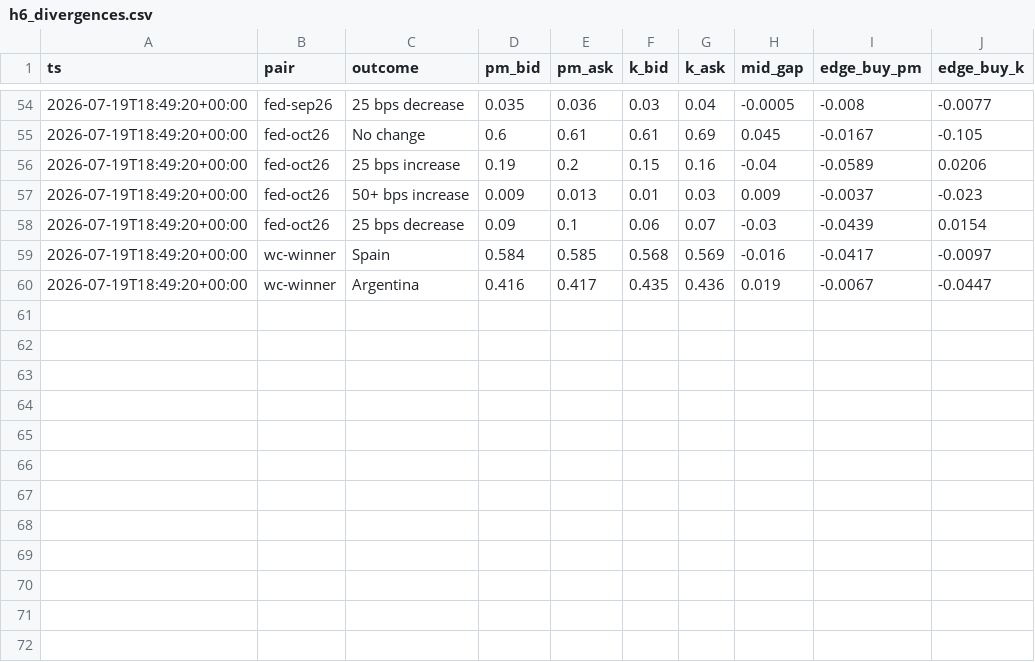
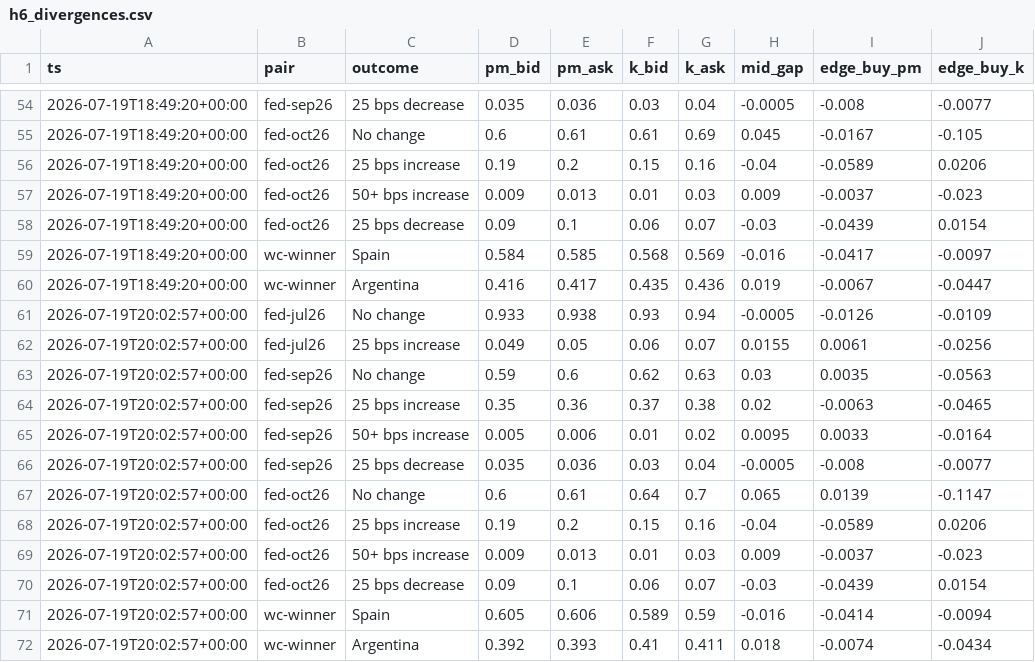
Before and after one commit to d1mplee/test_Pol, a CSV file: data/h6_divergences.csv, drawn as a sheet; only a part is shown, gaps mark what is left out; the diff names each change by its address in the sheet, - before the commit and + after, or states it on an @@ line.

```diff
--- a/data/h6_divergences.csv
+++ b/data/h6_divergences.csv
+row 61: 2026-07-19T20:02:57+00:00 | fed-jul26 | No change | 0.933 | 0.938 | 0.93 | 0.94 | -0.0005 | -0.0126 | -0.0109
+row 62: 2026-07-19T20:02:57+00:00 | fed-jul26 | 25 bps increase | 0.049 | 0.05 | 0.06 | 0.07 | 0.0155 | 0.0061 | -0.0256
+row 63: 2026-07-19T20:02:57+00:00 | fed-sep26 | No change | 0.59 | 0.6 | 0.62 | 0.63 | 0.03 | 0.0035 | -0.0563
+row 64: 2026-07-19T20:02:57+00:00 | fed-sep26 | 25 bps increase | 0.35 | 0.36 | 0.37 | 0.38 | 0.02 | -0.0063 | -0.0465
+row 65: 2026-07-19T20:02:57+00:00 | fed-sep26 | 50+ bps increase | 0.005 | 0.006 | 0.01 | 0.02 | 0.0095 | 0.0033 | -0.0164
+row 66: 2026-07-19T20:02:57+00:00 | fed-sep26 | 25 bps decrease | 0.035 | 0.036 | 0.03 | 0.04 | -0.0005 | -0.008 | -0.0077
+row 67: 2026-07-19T20:02:57+00:00 | fed-oct26 | No change | 0.6 | 0.61 | 0.64 | 0.7 | 0.065 | 0.0139 | -0.1147
+row 68: 2026-07-19T20:02:57+00:00 | fed-oct26 | 25 bps increase | 0.19 | 0.2 | 0.15 | 0.16 | -0.04 | -0.0589 | 0.0206
+row 69: 2026-07-19T20:02:57+00:00 | fed-oct26 | 50+ bps increase | 0.009 | 0.013 | 0.01 | 0.03 | 0.009 | -0.0037 | -0.023
+row 70: 2026-07-19T20:02:57+00:00 | fed-oct26 | 25 bps decrease | 0.09 | 0.1 | 0.06 | 0.07 | -0.03 | -0.0439 | 0.0154
+row 71: 2026-07-19T20:02:57+00:00 | wc-winner | Spain | 0.605 | 0.606 | 0.589 | 0.59 | -0.016 | -0.0414 | -0.0094
+row 72: 2026-07-19T20:02:57+00:00 | wc-winner | Argentina | 0.392 | 0.393 | 0.41 | 0.411 | 0.018 | -0.0074 | -0.0434
```
Also changed, not shown: data/paper_positions.csv.
